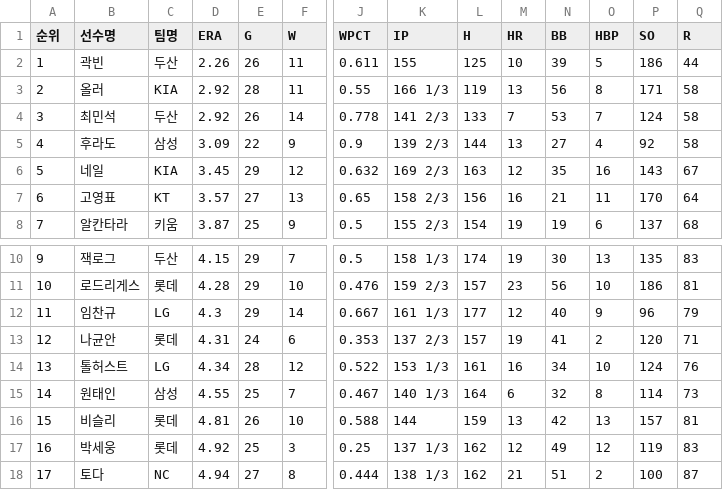
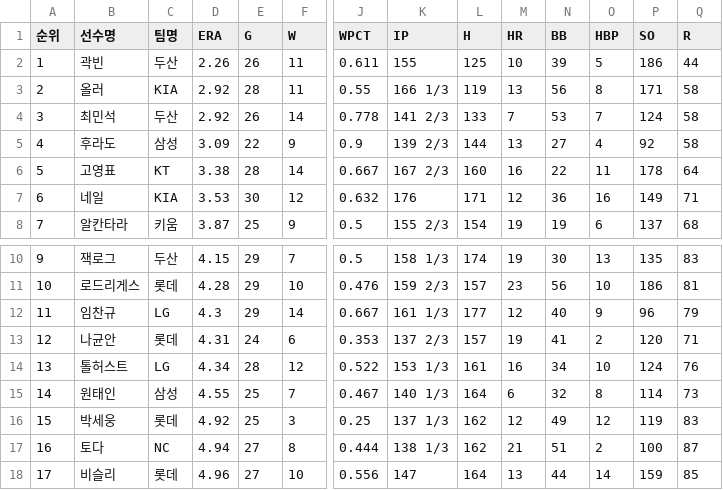
Before and after one commit to yruserious/kbo-fangraphs-v4, a CSV file: data_raw/2026_kbo_official/pitcher_basic.csv, drawn as a sheet; only a part is shown, gaps mark what is left out; removed rows and columns are numbered as before the commit, all else as after; rows hold the shown columns only; the diff covers the shown part only; the diff names each change by its address in the sheet, - before the commit and + after, or states it on an @@ line.

```diff
--- a/data_raw/2026_kbo_official/pitcher_basic.csv
+++ b/data_raw/2026_kbo_official/pitcher_basic.csv
-B6 (선수명): 네일
+B6 (선수명): 고영표
-C6 (팀명): KIA
+C6 (팀명): KT
-D6 (ERA): 3.45
+D6 (ERA): 3.38
-E6 (G): 29
+E6 (G): 28
-F6 (W): 12
+F6 (W): 14
-J6 (WPCT): 0.632
+J6 (WPCT): 0.667
-K6 (IP): 169 2/3
+K6 (IP): 167 2/3
-L6 (H): 163
+L6 (H): 160
-M6 (HR): 12
+M6 (HR): 16
-N6 (BB): 35
+N6 (BB): 22
-O6 (HBP): 16
+O6 (HBP): 11
-P6 (SO): 143
+P6 (SO): 178
-Q6 (R): 67
+Q6 (R): 64
-B7 (선수명): 고영표
+B7 (선수명): 네일
-C7 (팀명): KT
+C7 (팀명): KIA
-D7 (ERA): 3.57
+D7 (ERA): 3.53
-E7 (G): 27
+E7 (G): 30
-F7 (W): 13
+F7 (W): 12
-J7 (WPCT): 0.65
+J7 (WPCT): 0.632
-K7 (IP): 158 2/3
+K7 (IP): 176
-L7 (H): 156
+L7 (H): 171
-M7 (HR): 16
+M7 (HR): 12
-N7 (BB): 21
+N7 (BB): 36
-O7 (HBP): 11
+O7 (HBP): 16
-P7 (SO): 170
+P7 (SO): 149
-Q7 (R): 64
+Q7 (R): 71
-row 16: 15 | 비슬리 | 롯데 | 4.81 | 26 | 10 | 0.588 | 144 | 159 | 13 | 42 | 13 | 157 | 81
-A16 (순위): 16
+A16 (순위): 15
-A17 (순위): 17
+A17 (순위): 16
+row 18: 17 | 비슬리 | 롯데 | 4.96 | 27 | 10 | 0.556 | 147 | 164 | 13 | 44 | 14 | 159 | 85
```
Also changed, not shown: 15 edited cells elsewhere in this file, data_raw/2026_kbo_official/defense_basic.csv, data_raw/2026_kbo_official/hitter_basic1.csv, 2 other files.
